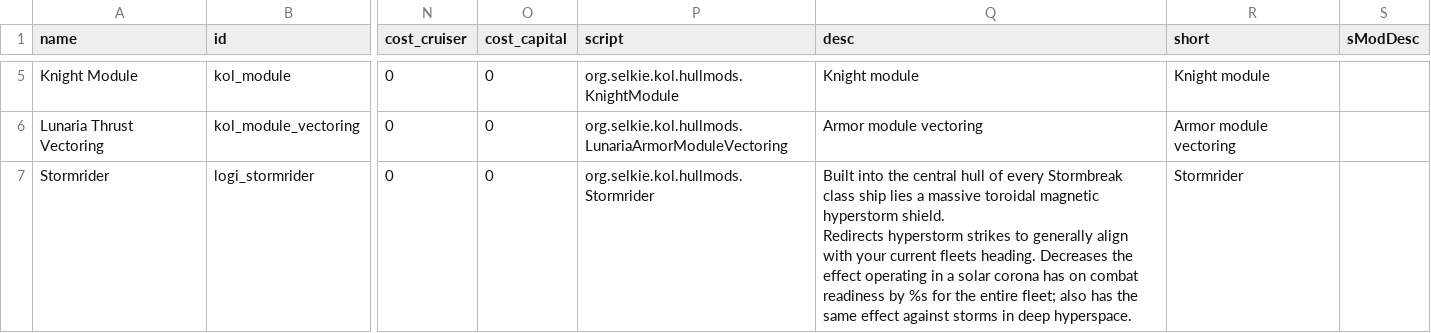
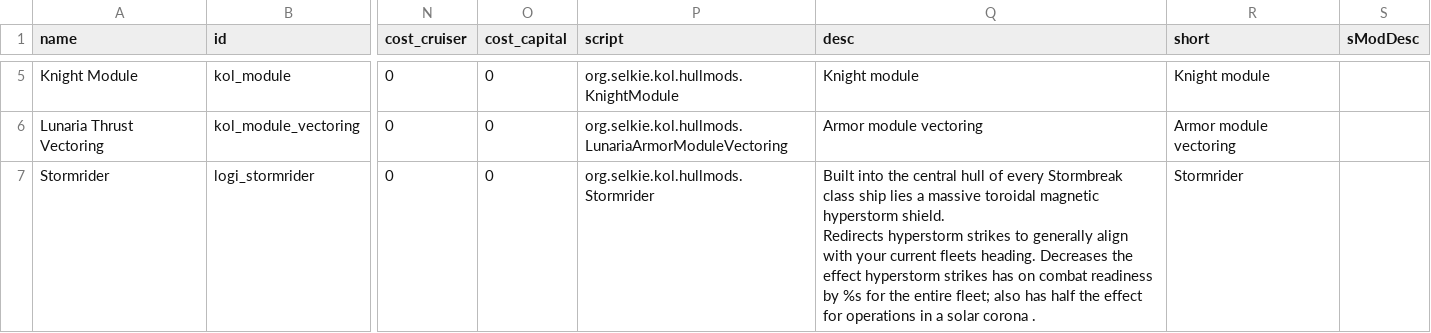
Before and after one commit to Dal-041/Knights_of_Ludd, a CSV file: data/hullmods/hull_mods.csv, drawn as a sheet; only a part is shown, gaps mark what is left out; the diff covers the shown part only; the diff names each change by its address in the sheet, - before the commit and + after, or states it on an @@ line.

```diff
--- a/data/hullmods/hull_mods.csv
+++ b/data/hullmods/hull_mods.csv
-Q7 (desc): …the effect operating in a solar corona has on combat readiness by %s for the entire fleet; also has the same effect against storms in deep hyperspace.
+Q7 (desc): …the effect hyperstorm strikes has on combat readiness by %s for the entire fleet; also has half the effect for operations in a solar corona .
```
Also changed, not shown: 1 added row elsewhere in this file, data/hulls/ship_data.csv, 6 other files.
